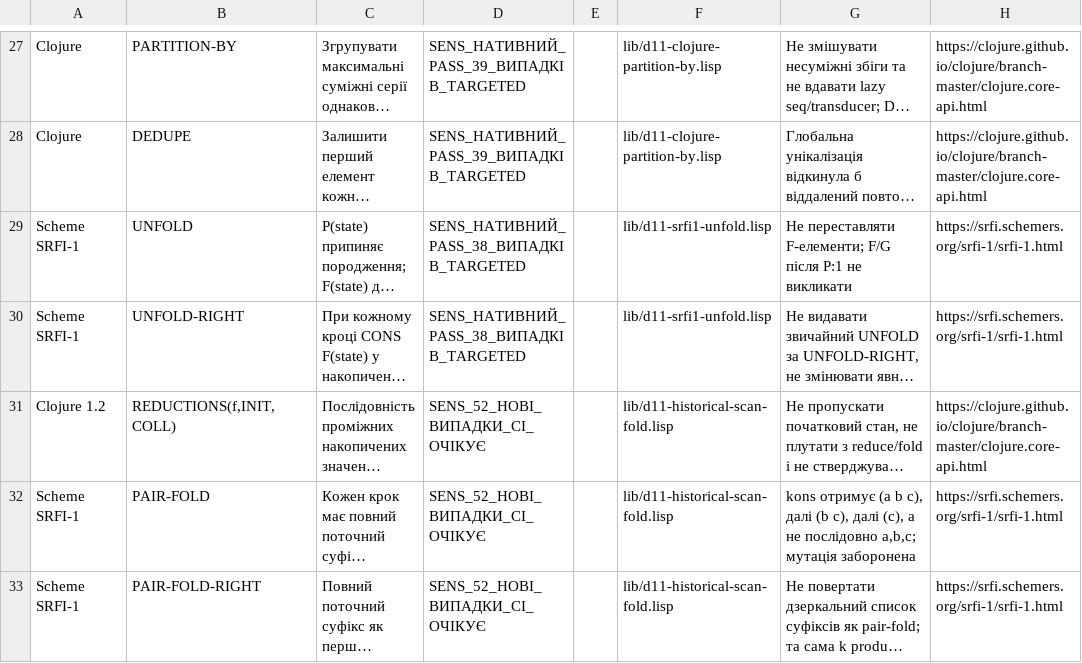
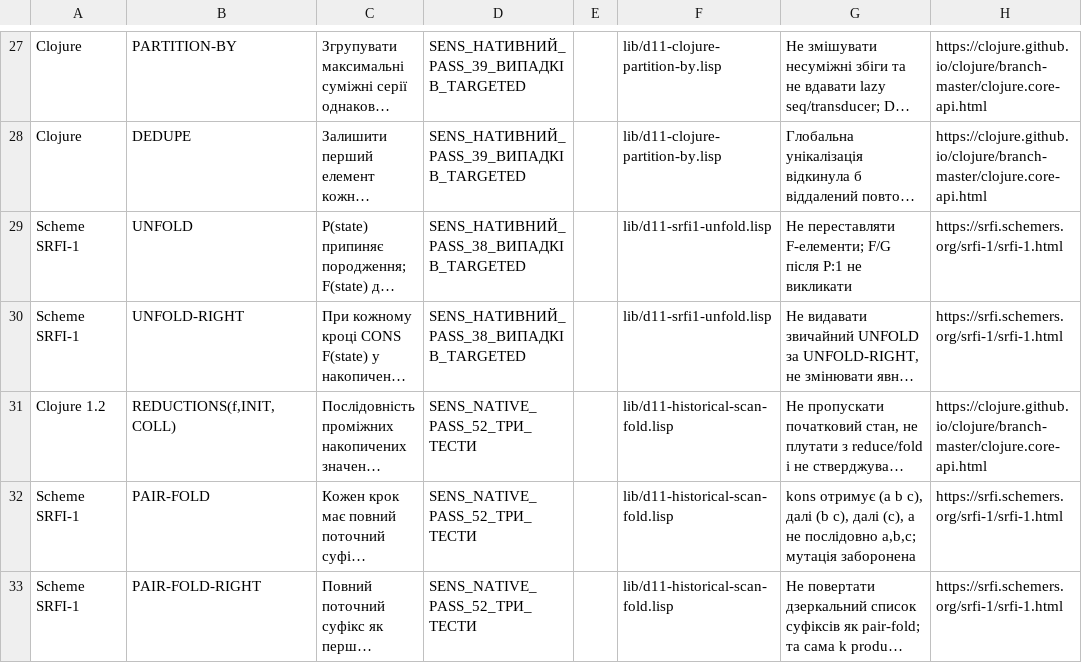
Before and after one commit to juv4uk/sens, a TSV file: knowledge/d11/база-доступних-функцій/донори-лисп-1962-2026.tsv, drawn as a sheet; only a part is shown, gaps mark what is left out; long unchanged cells end in …; the diff names each change by its address in the sheet, - before the commit and + after, or states it on an @@ line.

Commit message:
Д11: зафіксувати SENS PASS 52 випадків у трьох історичних законах

```diff
--- a/knowledge/d11/база-доступних-функцій/донори-лисп-1962-2026.tsv
+++ b/knowledge/d11/база-доступних-функцій/донори-лисп-1962-2026.tsv
-D31:D33: SENS_52_НОВІ_ВИПАДКИ_CI_ОЧІКУЄ
+D31:D33: SENS_NATIVE_PASS_52_ТРИ_ТЕСТИ
```
